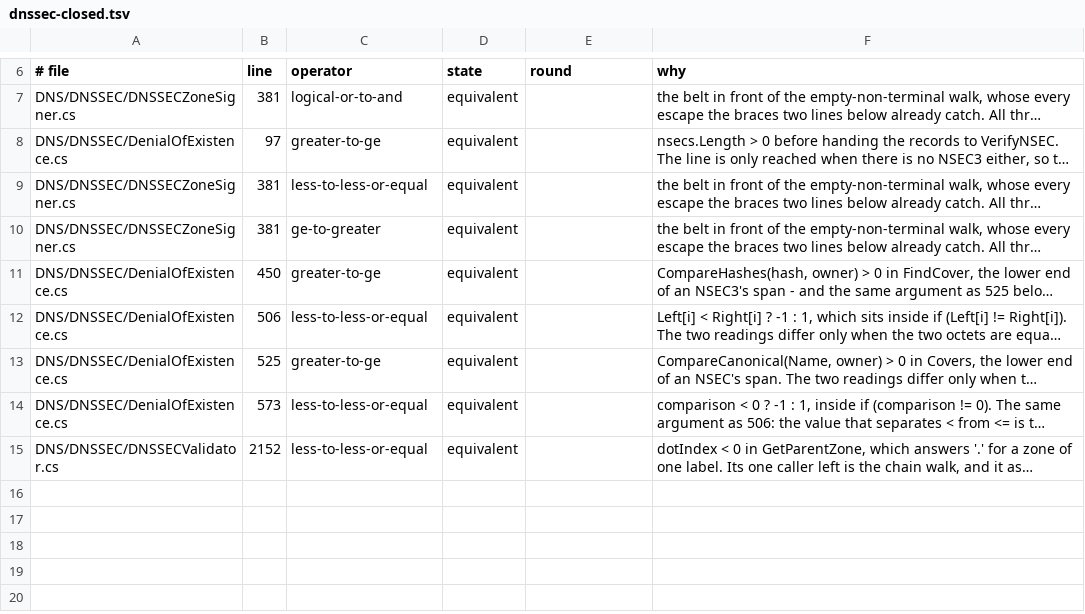
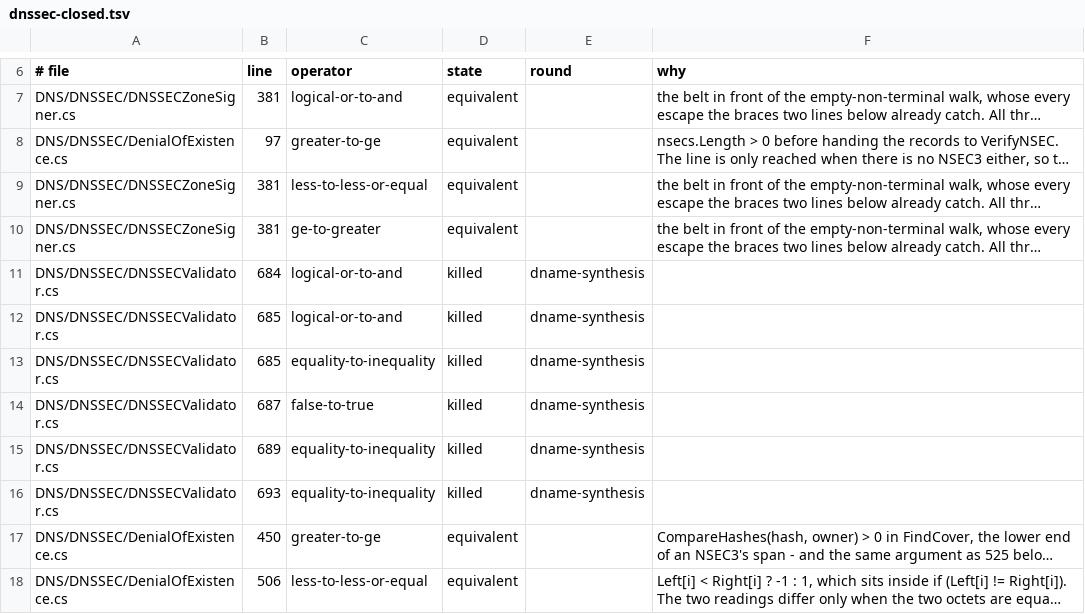
Before and after one commit to Vanaheimr/DNSConformanceTests, a TSV file: build/mutation/results/dnssec-closed.tsv, drawn as a sheet; only a part is shown, gaps mark what is left out; the shorter side is filled out with more unchanged rows; long unchanged cells end in …; the diff names each change by its address in the sheet, - before the commit and + after, or states it on an @@ line.

```diff
--- a/build/mutation/results/dnssec-closed.tsv
+++ b/build/mutation/results/dnssec-closed.tsv
+row 11: DNS/DNSSEC/DNSSECValidator.cs | 684 | logical-or-to-and | killed | dname-synthesis
+row 12: DNS/DNSSEC/DNSSECValidator.cs | 685 | logical-or-to-and | killed | dname-synthesis
+row 13: DNS/DNSSEC/DNSSECValidator.cs | 685 | equality-to-inequality | killed | dname-synthesis
+row 14: DNS/DNSSEC/DNSSECValidator.cs | 687 | false-to-true | killed | dname-synthesis
+row 15: DNS/DNSSEC/DNSSECValidator.cs | 689 | equality-to-inequality | killed | dname-synthesis
+row 16: DNS/DNSSEC/DNSSECValidator.cs | 693 | equality-to-inequality | killed | dname-synthesis
```
Also changed, not shown: 3 other files.
